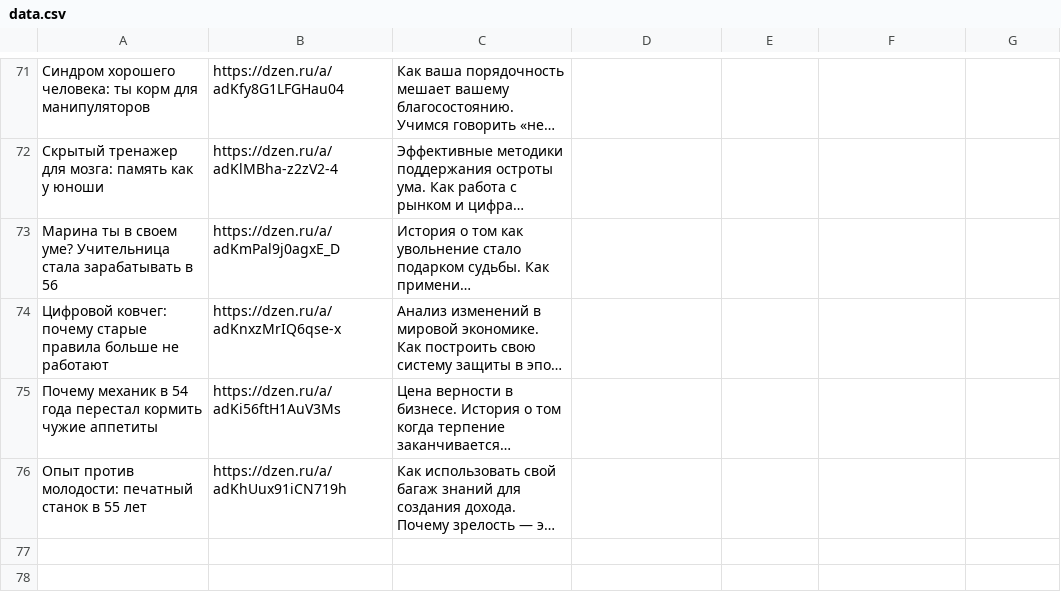
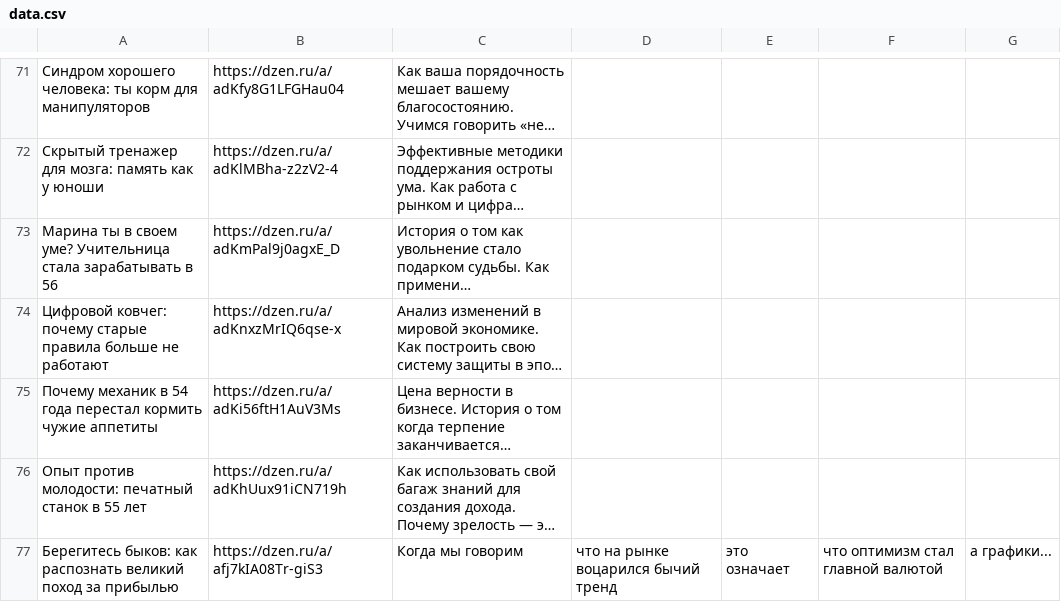
Before and after one commit to stolzmain/zen-auto-site, a CSV file: data.csv, drawn as a sheet; only a part is shown, gaps mark what is left out; long unchanged cells end in …; the diff names each change by its address in the sheet, - before the commit and + after, or states it on an @@ line.

Commit message:
Update data.csv

```diff
--- a/data.csv
+++ b/data.csv
+row 77: Берегитесь быков: как распознать великий поход за прибылью | https://dzen.ru/a/afj7kIA08Tr-giS3 | Когда мы говорим | что на рынке воцарился бычий тренд | это означает | что оптимизм стал главной валютой | а графики...
```
